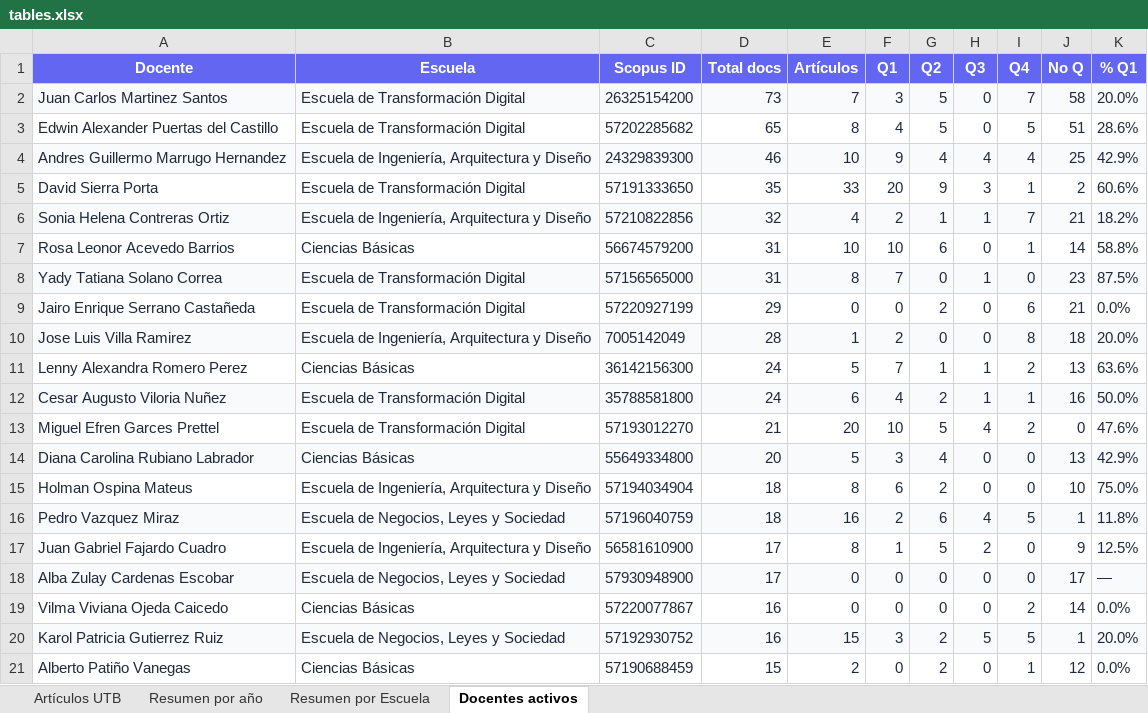
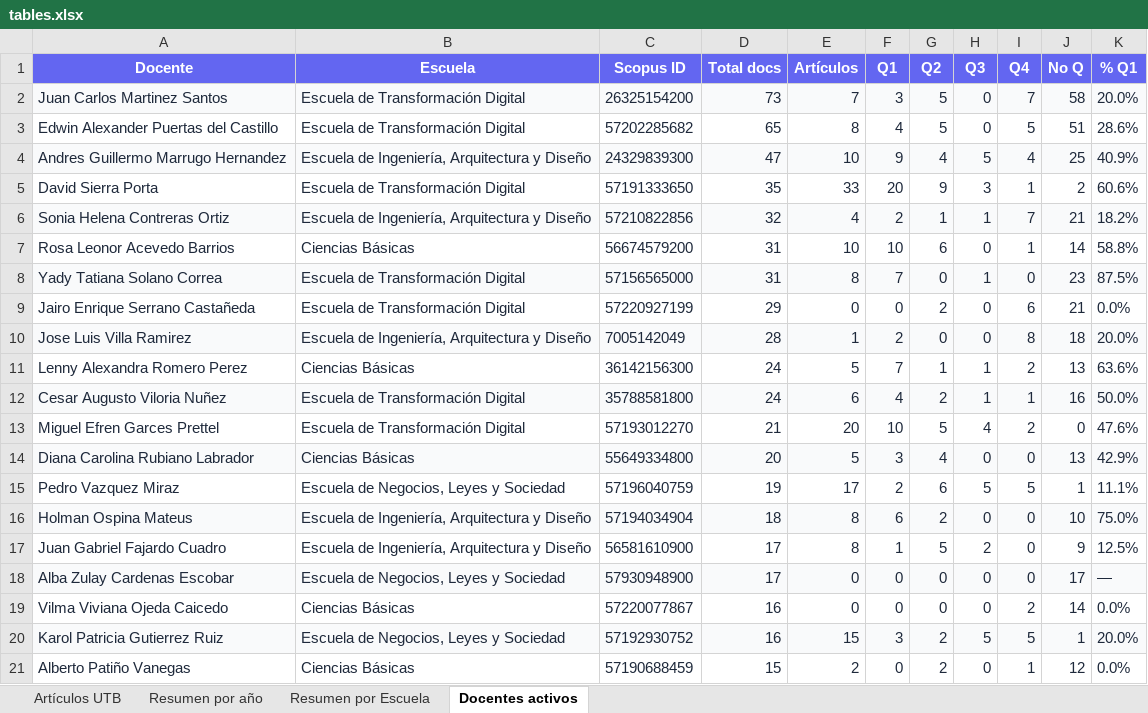
Before and after one commit to sierraporta/Scopus-Metrics-UTB, an Excel workbook: tables.xlsx, sheet Docentes activos, drawn as a sheet; values as stored, in another font and other column widths than the file's, no borders; removed rows and columns are numbered as before the commit, all else as after; the diff names each change by its address in the sheet, - before the commit and + after, or states it on an @@ line.

```diff
--- a/tables.xlsx (sheet Docentes activos)
+++ b/tables.xlsx (sheet Docentes activos)
-D4 (Total docs): 46
+D4 (Total docs): 47
-H4 (Q3): 4
+H4 (Q3): 5
-K4 (% Q1): 42.9%
+K4 (% Q1): 40.9%
+row 15: Pedro Vazquez Miraz | Escuela de Negocios, Leyes y Sociedad | 57196040759 | 19 | 17 | 2 | 6 | 5 | 5 | 1 | 11.1%
-A16:K16 fill: none
+A16:K16 fill: #F9FAFB
-row 16: Pedro Vazquez Miraz | Escuela de Negocios, Leyes y Sociedad | 57196040759 | 18 | 16 | 2 | 6 | 4 | 5 | 1 | 11.8%
```
Also changed, not shown: sheet Artículos UTB, sheet Resumen por Escuela, sheet Resumen por año, autores_pivot_cuartiles.xlsx, 1 other file.
